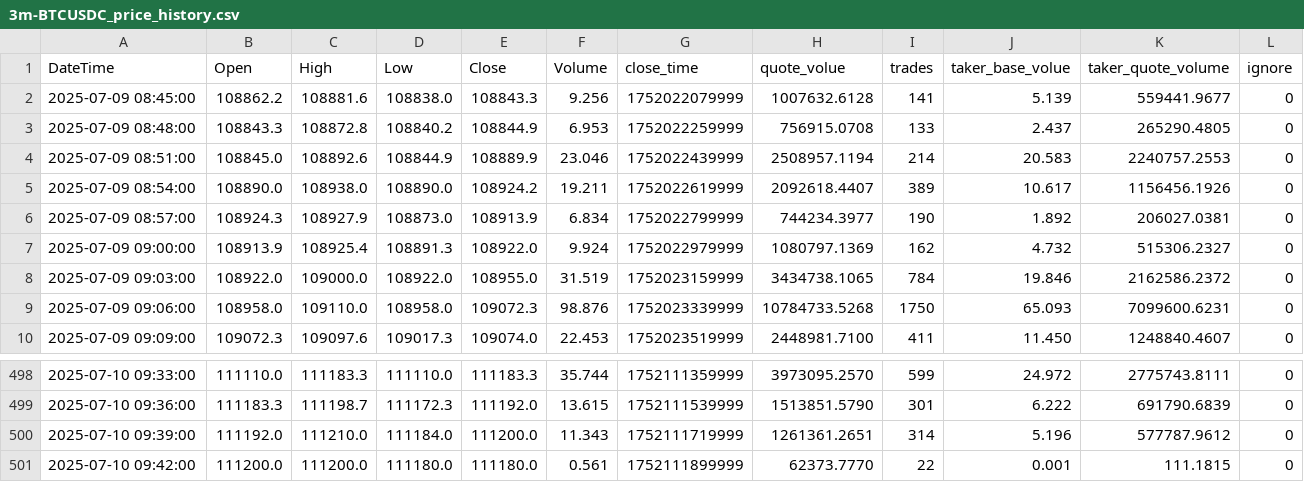
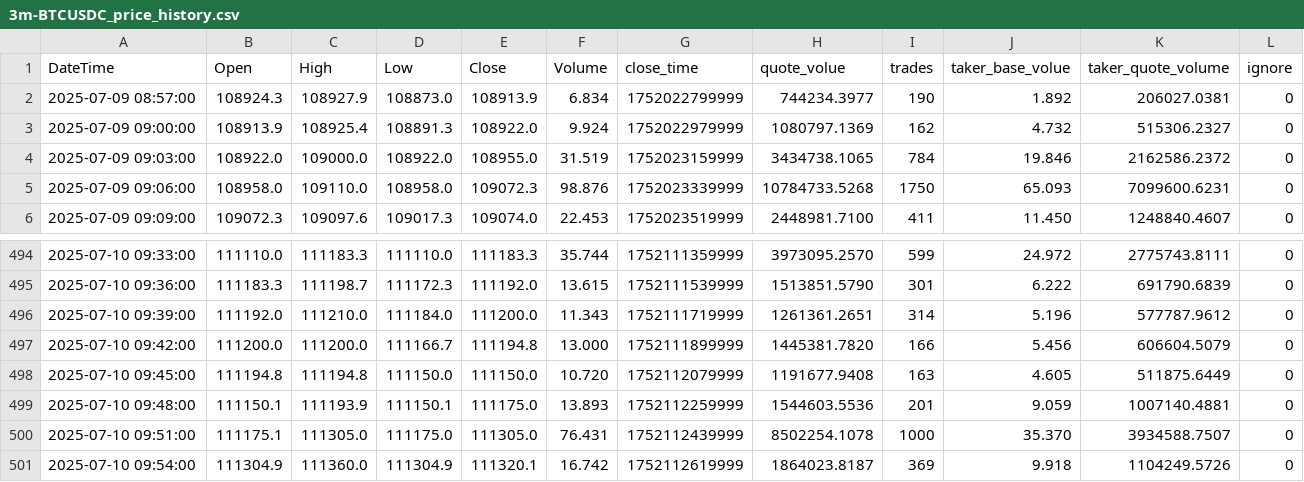
Before and after one commit to SaxonJeremye/hwy, a CSV file: h/3m-BTCUSDC_price_history.csv, drawn as a sheet; only a part is shown, gaps mark what is left out.

Commit message:
update h/3m-BTCUSDC_price_history.csv

```diff
--- a/h/3m-BTCUSDC_price_history.csv
+++ b/h/3m-BTCUSDC_price_history.csv
@@ -1,6 +1,2 @@
 DateTime,Open,High,Low,Close,Volume,close_time,quote_volue,trades,taker_base_volue,taker_quote_volume,ignore
-2025-07-09 08:45:00,108862.2,108881.6,108838.0,108843.3,9.256,1752022079999,1007632.6128,141,5.139,559441.9677,0
-2025-07-09 08:48:00,108843.3,108872.8,108840.2,108844.9,6.953,1752022259999,756915.0708,133,2.437,265290.4805,0
-2025-07-09 08:51:00,108845.0,108892.6,108844.9,108889.9,23.046,1752022439999,2508957.1194,214,20.583,2240757.2553,0
-2025-07-09 08:54:00,108890.0,108938.0,108890.0,108924.2,19.211,1752022619999,2092618.4407,389,10.617,1156456.1926,0
 2025-07-09 08:57:00,108924.3,108927.9,108873.0,108913.9,6.834,1752022799999,744234.3977,190,1.892,206027.0381,0
@@ -500,2 +496,6 @@ DateTime,Open,High,Low,Close,Volume,close_time,quote_volue,trades,taker_base_vol
 2025-07-10 09:39:00,111192.0,111210.0,111184.0,111200.0,11.343,1752111719999,1261361.2651,314,5.196,577787.9612,0
-2025-07-10 09:42:00,111200.0,111200.0,111180.0,111180.0,0.561,1752111899999,62373.7770,22,0.001,111.1815,0
+2025-07-10 09:42:00,111200.0,111200.0,111166.7,111194.8,13.000,1752111899999,1445381.7820,166,5.456,606604.5079,0
+2025-07-10 09:45:00,111194.8,111194.8,111150.0,111150.0,10.720,1752112079999,1191677.9408,163,4.605,511875.6449,0
+2025-07-10 09:48:00,111150.1,111193.9,111150.1,111175.0,13.893,1752112259999,1544603.5536,201,9.059,1007140.4881,0
+2025-07-10 09:51:00,111175.1,111305.0,111175.0,111305.0,76.431,1752112439999,8502254.1078,1000,35.370,3934588.7507,0
+2025-07-10 09:54:00,111304.9,111360.0,111304.9,111320.1,16.742,1752112619999,1864023.8187,369,9.918,1104249.5726,0
```
